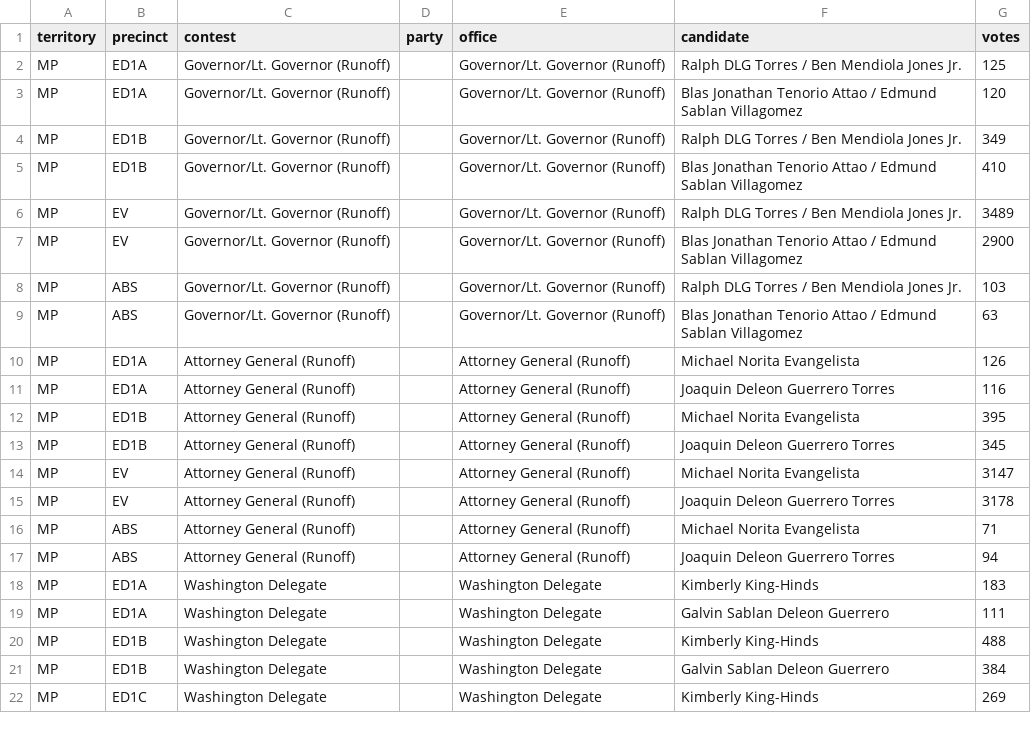
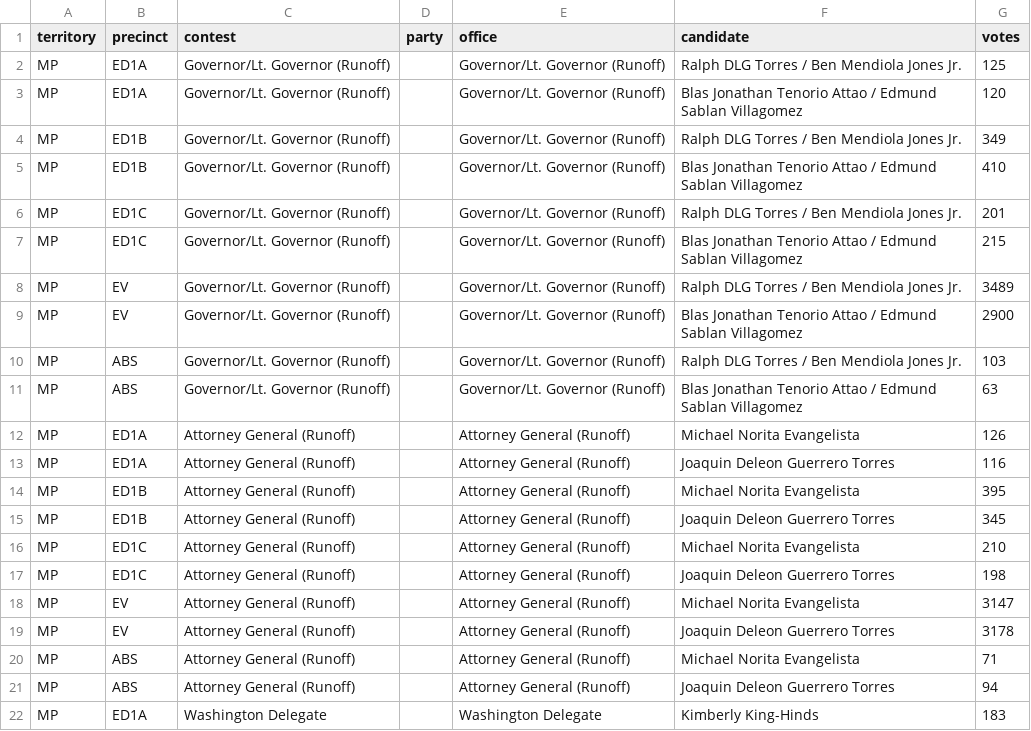
Before and after one commit to contextofislands/2026-territory-election-results, a CSV file: data/northern-mariana-islands/latest.csv, drawn as a sheet; only a part is shown; the shorter side is filled out with more unchanged rows; the diff names each change by its address in the sheet, - before the commit and + after, or states it on an @@ line.

Commit message:
Northern Mariana Islands: UNOFFICIAL report, read 2026-11-20T14:44:36.207Z

```diff
--- a/data/northern-mariana-islands/latest.csv
+++ b/data/northern-mariana-islands/latest.csv
+row 6: MP | ED1C | Governor/Lt. Governor (Runoff) |  | Governor/Lt. Governor (Runoff) | Ralph DLG Torres / Ben Mendiola Jones Jr. | 201
+row 7: MP | ED1C | Governor/Lt. Governor (Runoff) |  | Governor/Lt. Governor (Runoff) | Blas Jonathan Tenorio Attao / Edmund Sablan Villagomez | 215
+row 16: MP | ED1C | Attorney General (Runoff) |  | Attorney General (Runoff) | Michael Norita Evangelista | 210
+row 17: MP | ED1C | Attorney General (Runoff) |  | Attorney General (Runoff) | Joaquin Deleon Guerrero Torres | 198
```
